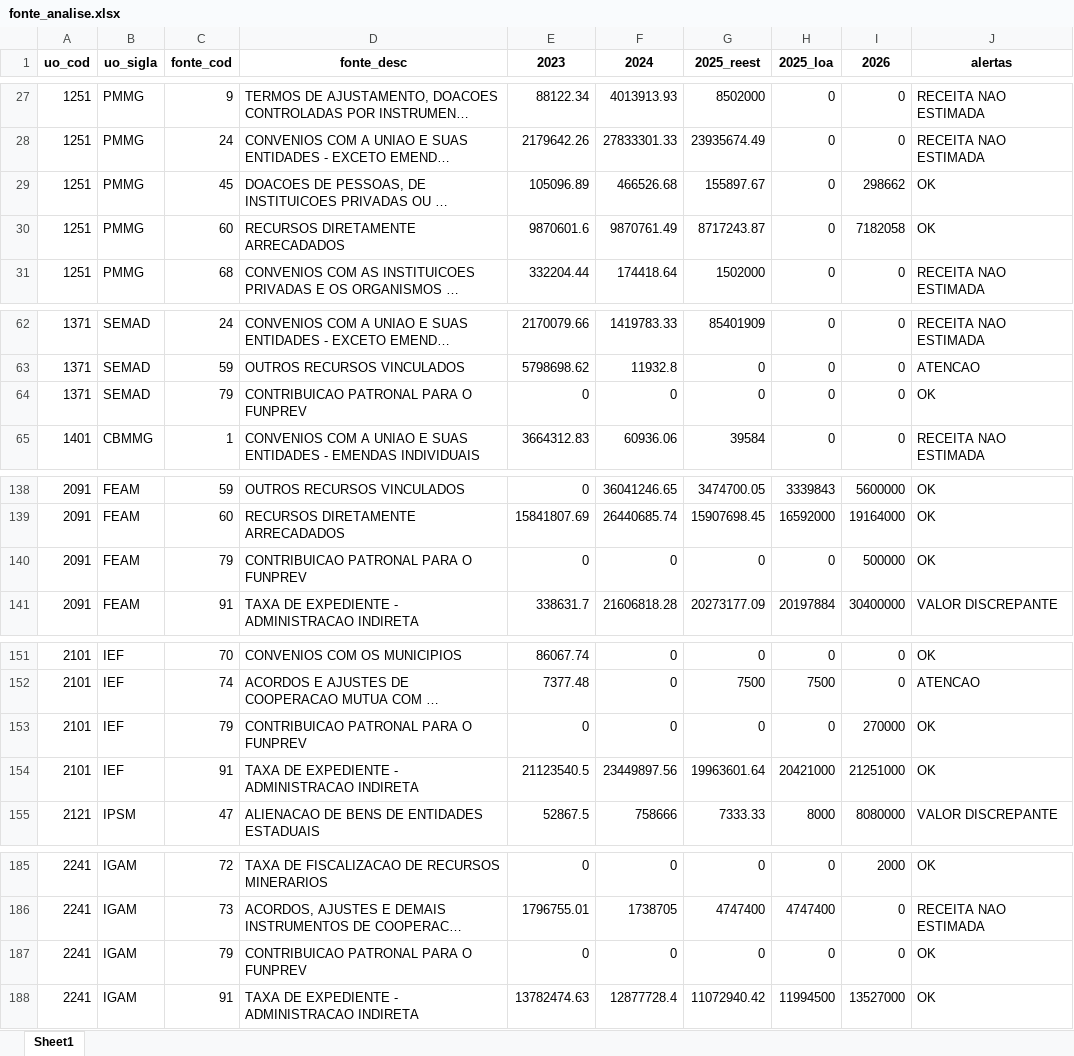
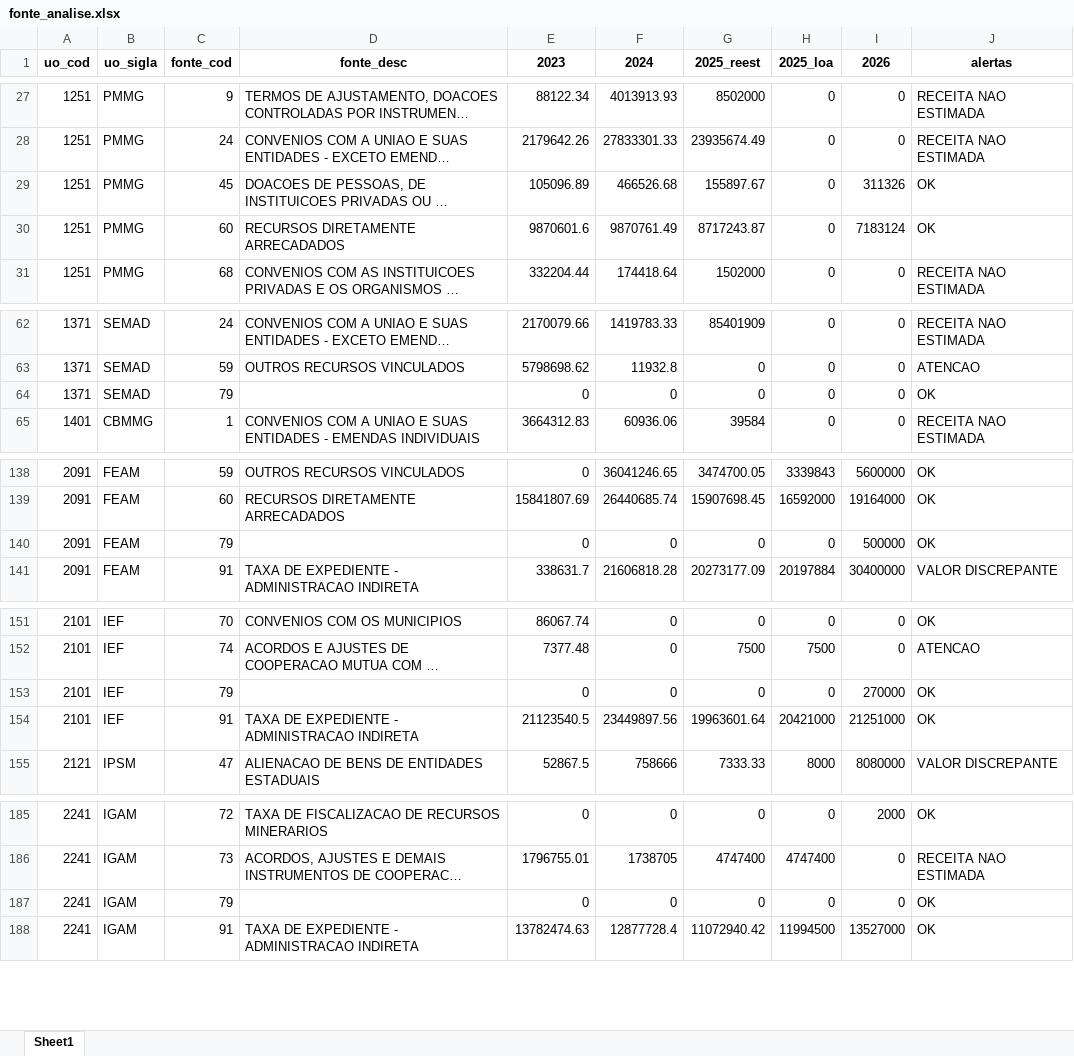
Before and after one commit to splor-mg/painel-ldo, an Excel workbook: data/fonte_analise.xlsx, sheet Sheet1, drawn as a sheet; only a part is shown, gaps mark what is left out; long unchanged cells end in …; values as stored, in another font and other column widths than the file's, no borders; the diff covers the shown part only; the diff names each change by its address in the sheet, - before the commit and + after, or states it on an @@ line.

```diff
--- a/data/fonte_analise.xlsx (sheet Sheet1)
+++ b/data/fonte_analise.xlsx (sheet Sheet1)
-I29 (2026): 298662
+I29 (2026): 311326
-I30 (2026): 7182058
+I30 (2026): 7183124
-D64 (fonte_desc): CONTRIBUICAO PATRONAL PARA O FUNPREV
+D64 (fonte_desc): (empty)
-D140 (fonte_desc): CONTRIBUICAO PATRONAL PARA O FUNPREV
+D140 (fonte_desc): (empty)
-D153 (fonte_desc): CONTRIBUICAO PATRONAL PARA O FUNPREV
+D153 (fonte_desc): (empty)
-D187 (fonte_desc): CONTRIBUICAO PATRONAL PARA O FUNPREV
+D187 (fonte_desc): (empty)
```
Also changed, not shown: 2 edited cells elsewhere in this sheet, data/receita_analise.xlsx, 2 other files.
